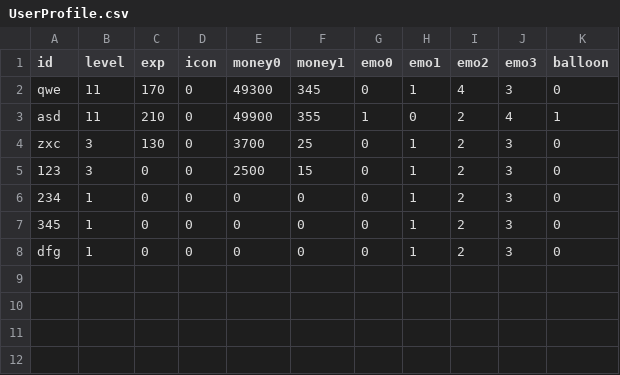
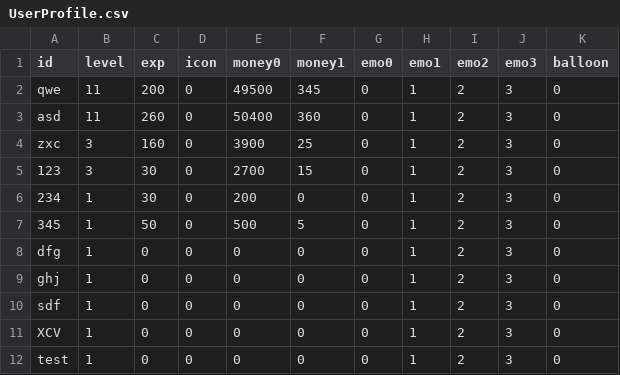
Before and after one commit to YSL-RyuDo/BnBServer, a CSV file: TeamOFYServer/UserProfile.csv, drawn as a sheet.

```diff
--- a/TeamOFYServer/UserProfile.csv
+++ b/TeamOFYServer/UserProfile.csv
@@ -1,8 +1,12 @@
 id,level,exp,icon,money0,money1,emo0,emo1,emo2,emo3,balloon
-qwe,11,170,0,49300,345,0,1,4,3,0
-asd,11,210,0,49900,355,1,0,2,4,1
-zxc,3,130,0,3700,25,0,1,2,3,0
-123,3,0,0,2500,15,0,1,2,3,0
-234,1,0,0,0,0,0,1,2,3,0
-345,1,0,0,0,0,0,1,2,3,0
+qwe,11,200,0,49500,345,0,1,2,3,0
+asd,11,260,0,50400,360,0,1,2,3,0
+zxc,3,160,0,3900,25,0,1,2,3,0
+123,3,30,0,2700,15,0,1,2,3,0
+234,1,30,0,200,0,0,1,2,3,0
+345,1,50,0,500,5,0,1,2,3,0
 dfg,1,0,0,0,0,0,1,2,3,0
+ghj,1,0,0,0,0,0,1,2,3,0
+sdf,1,0,0,0,0,0,1,2,3,0
+XCV,1,0,0,0,0,0,1,2,3,0
+test,1,0,0,0,0,0,1,2,3,0
```
Also changed, not shown: TeamOFYServer/UserWinLossStats.csv, 10 other files.
